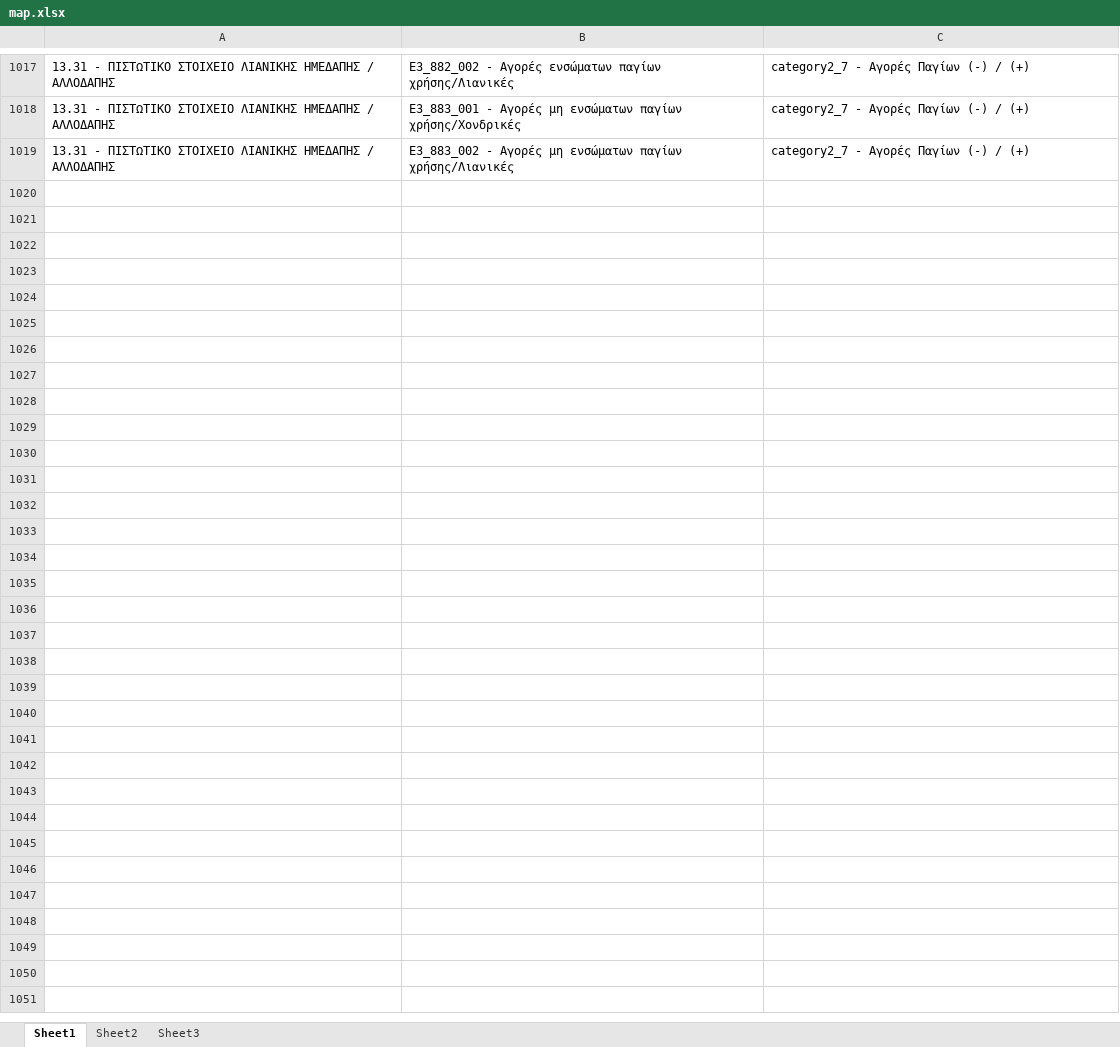
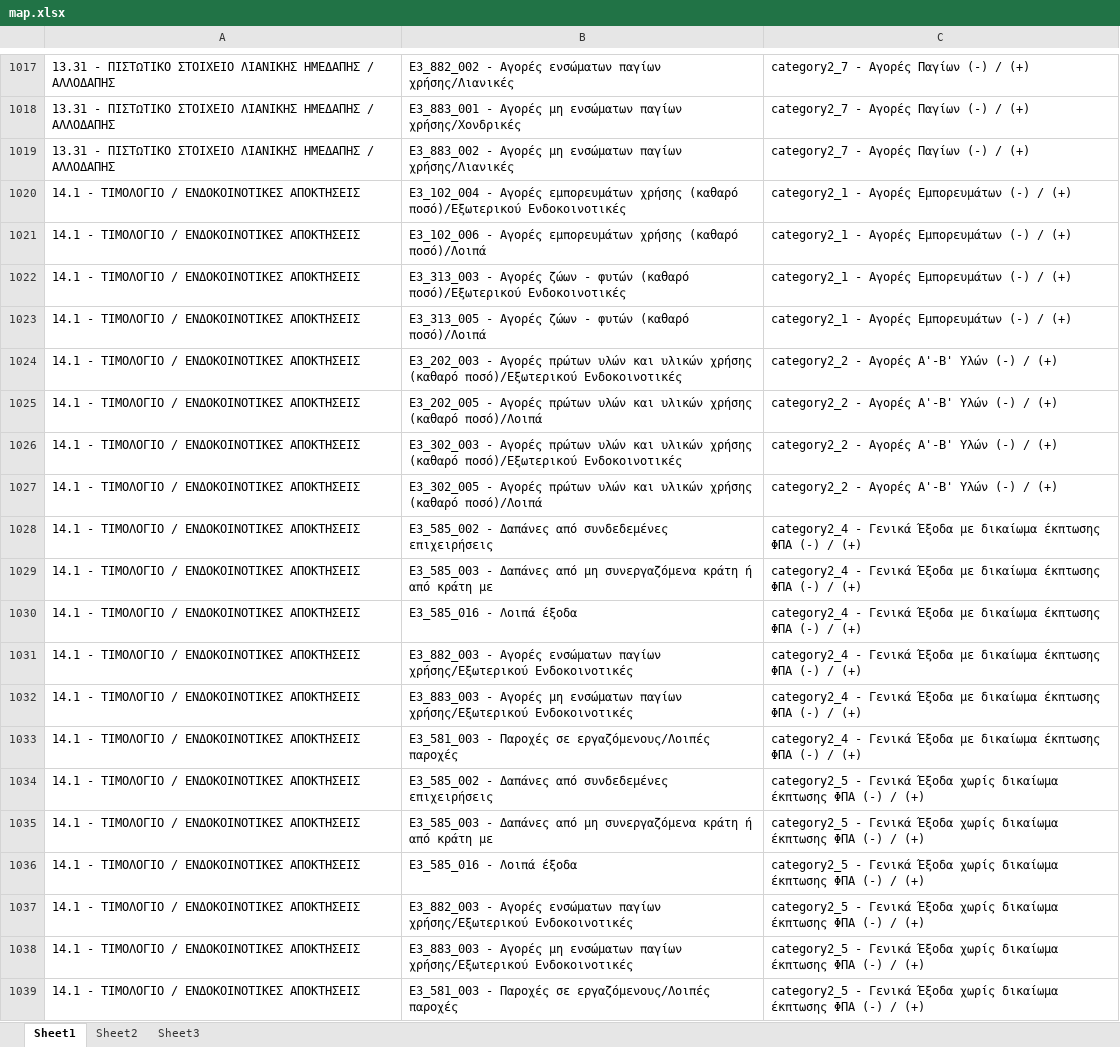
Before and after one commit to Thanospap1968/myDATAComb, an Excel workbook: map.xlsx, sheet Sheet1, drawn as a sheet; only a part is shown, gaps mark what is left out; values as stored, in another font and other column widths than the file's, no borders; the diff covers the shown part only; the diff names each change by its address in the sheet, - before the commit and + after, or states it on an @@ line.

Commit message:
Add files via upload
final map

```diff
--- a/map.xlsx (sheet Sheet1)
+++ b/map.xlsx (sheet Sheet1)
+row 1020: 14.1 - ΤΙΜΟΛΟΓΙΟ / ΕΝΔΟΚΟΙΝΟΤΙΚΕΣ ΑΠΟΚΤΗΣΕΙΣ | E3_102_004 - Αγορές εμπορευμάτων χρήσης (καθαρό ποσό)/Εξωτερικού Ενδοκοινοτικές | category2_1 - Αγορές Εμπορευμάτων (-) / (+)
+row 1021: 14.1 - ΤΙΜΟΛΟΓΙΟ / ΕΝΔΟΚΟΙΝΟΤΙΚΕΣ ΑΠΟΚΤΗΣΕΙΣ | E3_102_006 - Αγορές εμπορευμάτων χρήσης (καθαρό ποσό)/Λοιπά | category2_1 - Αγορές Εμπορευμάτων (-) / (+)
+row 1022: 14.1 - ΤΙΜΟΛΟΓΙΟ / ΕΝΔΟΚΟΙΝΟΤΙΚΕΣ ΑΠΟΚΤΗΣΕΙΣ | E3_313_003 - Αγορές ζώων - φυτών (καθαρό ποσό)/Εξωτερικού Ενδοκοινοτικές | category2_1 - Αγορές Εμπορευμάτων (-) / (+)
+row 1023: 14.1 - ΤΙΜΟΛΟΓΙΟ / ΕΝΔΟΚΟΙΝΟΤΙΚΕΣ ΑΠΟΚΤΗΣΕΙΣ | E3_313_005 - Αγορές ζώων - φυτών (καθαρό ποσό)/Λοιπά | category2_1 - Αγορές Εμπορευμάτων (-) / (+)
+row 1024: 14.1 - ΤΙΜΟΛΟΓΙΟ / ΕΝΔΟΚΟΙΝΟΤΙΚΕΣ ΑΠΟΚΤΗΣΕΙΣ | E3_202_003 - Αγορές πρώτων υλών και υλικών χρήσης (καθαρό ποσό)/Εξωτερικού Ενδοκοινοτικές | category2_2 - Αγορές Α'-Β' Υλών (-) / (+)
+row 1025: 14.1 - ΤΙΜΟΛΟΓΙΟ / ΕΝΔΟΚΟΙΝΟΤΙΚΕΣ ΑΠΟΚΤΗΣΕΙΣ | E3_202_005 - Αγορές πρώτων υλών και υλικών χρήσης (καθαρό ποσό)/Λοιπά | category2_2 - Αγορές Α'-Β' Υλών (-) / (+)
+row 1026: 14.1 - ΤΙΜΟΛΟΓΙΟ / ΕΝΔΟΚΟΙΝΟΤΙΚΕΣ ΑΠΟΚΤΗΣΕΙΣ | E3_302_003 - Αγορές πρώτων υλών και υλικών χρήσης (καθαρό ποσό)/Εξωτερικού Ενδοκοινοτικές | category2_2 - Αγορές Α'-Β' Υλών (-) / (+)
+row 1027: 14.1 - ΤΙΜΟΛΟΓΙΟ / ΕΝΔΟΚΟΙΝΟΤΙΚΕΣ ΑΠΟΚΤΗΣΕΙΣ | E3_302_005 - Αγορές πρώτων υλών και υλικών χρήσης (καθαρό ποσό)/Λοιπά | category2_2 - Αγορές Α'-Β' Υλών (-) / (+)
+row 1028: 14.1 - ΤΙΜΟΛΟΓΙΟ / ΕΝΔΟΚΟΙΝΟΤΙΚΕΣ ΑΠΟΚΤΗΣΕΙΣ | E3_585_002 - Δαπάνες από συνδεδεμένες επιχειρήσεις | category2_4 - Γενικά Έξοδα με δικαίωμα έκπτωσης ΦΠΑ (-) / (+)
+row 1029: 14.1 - ΤΙΜΟΛΟΓΙΟ / ΕΝΔΟΚΟΙΝΟΤΙΚΕΣ ΑΠΟΚΤΗΣΕΙΣ | E3_585_003 - Δαπάνες από μη συνεργαζόμενα κράτη ή από κράτη με | category2_4 - Γενικά Έξοδα με δικαίωμα έκπτωσης ΦΠΑ (-) / (+)
+row 1030: 14.1 - ΤΙΜΟΛΟΓΙΟ / ΕΝΔΟΚΟΙΝΟΤΙΚΕΣ ΑΠΟΚΤΗΣΕΙΣ | E3_585_016 - Λοιπά έξοδα | category2_4 - Γενικά Έξοδα με δικαίωμα έκπτωσης ΦΠΑ (-) / (+)
+row 1031: 14.1 - ΤΙΜΟΛΟΓΙΟ / ΕΝΔΟΚΟΙΝΟΤΙΚΕΣ ΑΠΟΚΤΗΣΕΙΣ | E3_882_003 - Αγορές ενσώματων παγίων χρήσης/Εξωτερικού Ενδοκοινοτικές | category2_4 - Γενικά Έξοδα με δικαίωμα έκπτωσης ΦΠΑ (-) / (+)
+row 1032: 14.1 - ΤΙΜΟΛΟΓΙΟ / ΕΝΔΟΚΟΙΝΟΤΙΚΕΣ ΑΠΟΚΤΗΣΕΙΣ | E3_883_003 - Αγορές μη ενσώματων παγίων χρήσης/Εξωτερικού Ενδοκοινοτικές | category2_4 - Γενικά Έξοδα με δικαίωμα έκπτωσης ΦΠΑ (-) / (+)
+row 1033: 14.1 - ΤΙΜΟΛΟΓΙΟ / ΕΝΔΟΚΟΙΝΟΤΙΚΕΣ ΑΠΟΚΤΗΣΕΙΣ | E3_581_003 - Παροχές σε εργαζόμενους/Λοιπές παροχές | category2_4 - Γενικά Έξοδα με δικαίωμα έκπτωσης ΦΠΑ (-) / (+)
+row 1034: 14.1 - ΤΙΜΟΛΟΓΙΟ / ΕΝΔΟΚΟΙΝΟΤΙΚΕΣ ΑΠΟΚΤΗΣΕΙΣ | E3_585_002 - Δαπάνες από συνδεδεμένες επιχειρήσεις | category2_5 - Γενικά Έξοδα χωρίς δικαίωμα έκπτωσης ΦΠΑ (-) / (+)
+row 1035: 14.1 - ΤΙΜΟΛΟΓΙΟ / ΕΝΔΟΚΟΙΝΟΤΙΚΕΣ ΑΠΟΚΤΗΣΕΙΣ | E3_585_003 - Δαπάνες από μη συνεργαζόμενα κράτη ή από κράτη με | category2_5 - Γενικά Έξοδα χωρίς δικαίωμα έκπτωσης ΦΠΑ (-) / (+)
+row 1036: 14.1 - ΤΙΜΟΛΟΓΙΟ / ΕΝΔΟΚΟΙΝΟΤΙΚΕΣ ΑΠΟΚΤΗΣΕΙΣ | E3_585_016 - Λοιπά έξοδα | category2_5 - Γενικά Έξοδα χωρίς δικαίωμα έκπτωσης ΦΠΑ (-) / (+)
+row 1037: 14.1 - ΤΙΜΟΛΟΓΙΟ / ΕΝΔΟΚΟΙΝΟΤΙΚΕΣ ΑΠΟΚΤΗΣΕΙΣ | E3_882_003 - Αγορές ενσώματων παγίων χρήσης/Εξωτερικού Ενδοκοινοτικές | category2_5 - Γενικά Έξοδα χωρίς δικαίωμα έκπτωσης ΦΠΑ (-) / (+)
+row 1038: 14.1 - ΤΙΜΟΛΟΓΙΟ / ΕΝΔΟΚΟΙΝΟΤΙΚΕΣ ΑΠΟΚΤΗΣΕΙΣ | E3_883_003 - Αγορές μη ενσώματων παγίων χρήσης/Εξωτερικού Ενδοκοινοτικές | category2_5 - Γενικά Έξοδα χωρίς δικαίωμα έκπτωσης ΦΠΑ (-) / (+)
+row 1039: 14.1 - ΤΙΜΟΛΟΓΙΟ / ΕΝΔΟΚΟΙΝΟΤΙΚΕΣ ΑΠΟΚΤΗΣΕΙΣ | E3_581_003 - Παροχές σε εργαζόμενους/Λοιπές παροχές | category2_5 - Γενικά Έξοδα χωρίς δικαίωμα έκπτωσης ΦΠΑ (-) / (+)
```
Also changed, not shown: 497 added rows elsewhere in this sheet.
